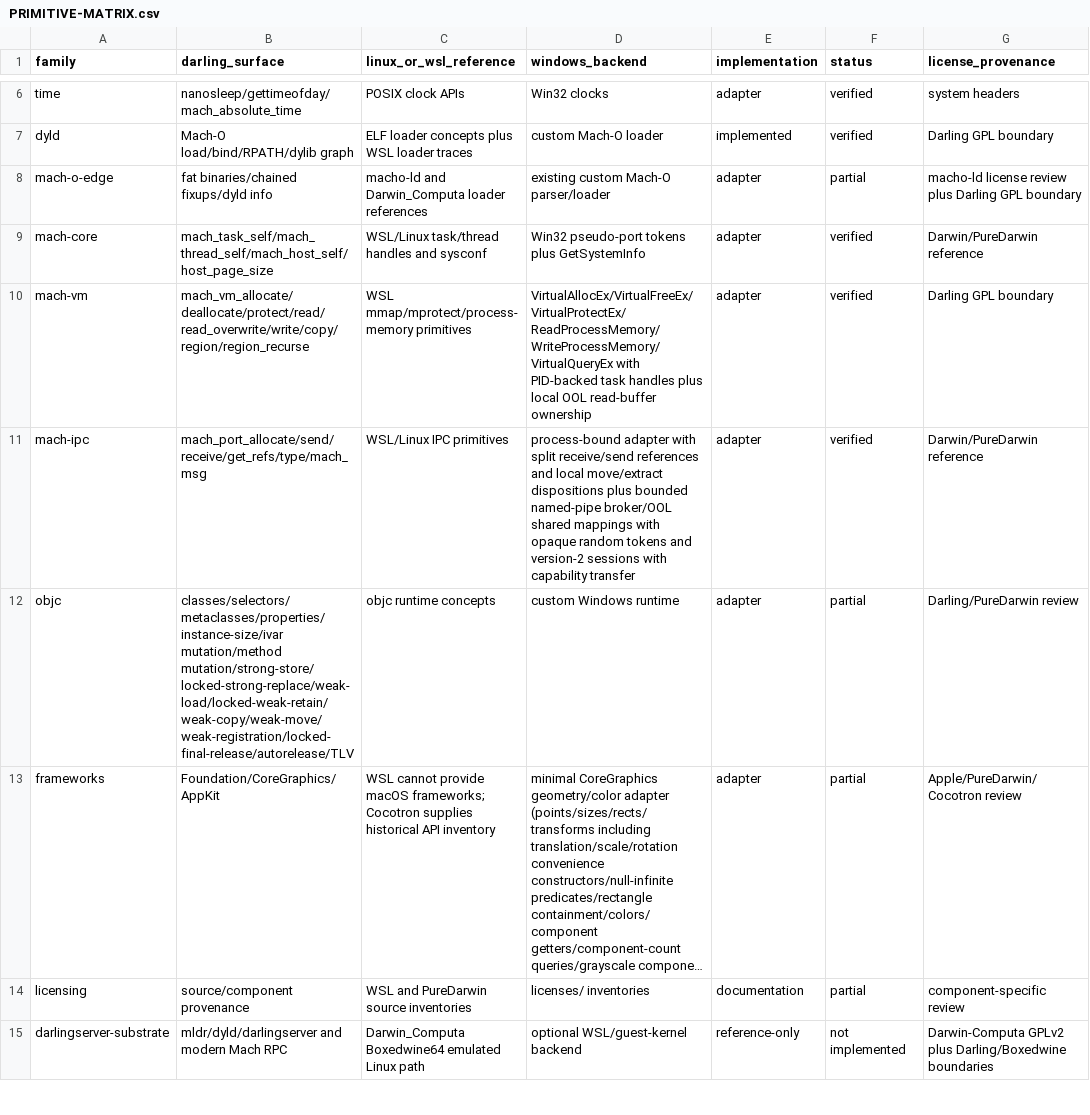
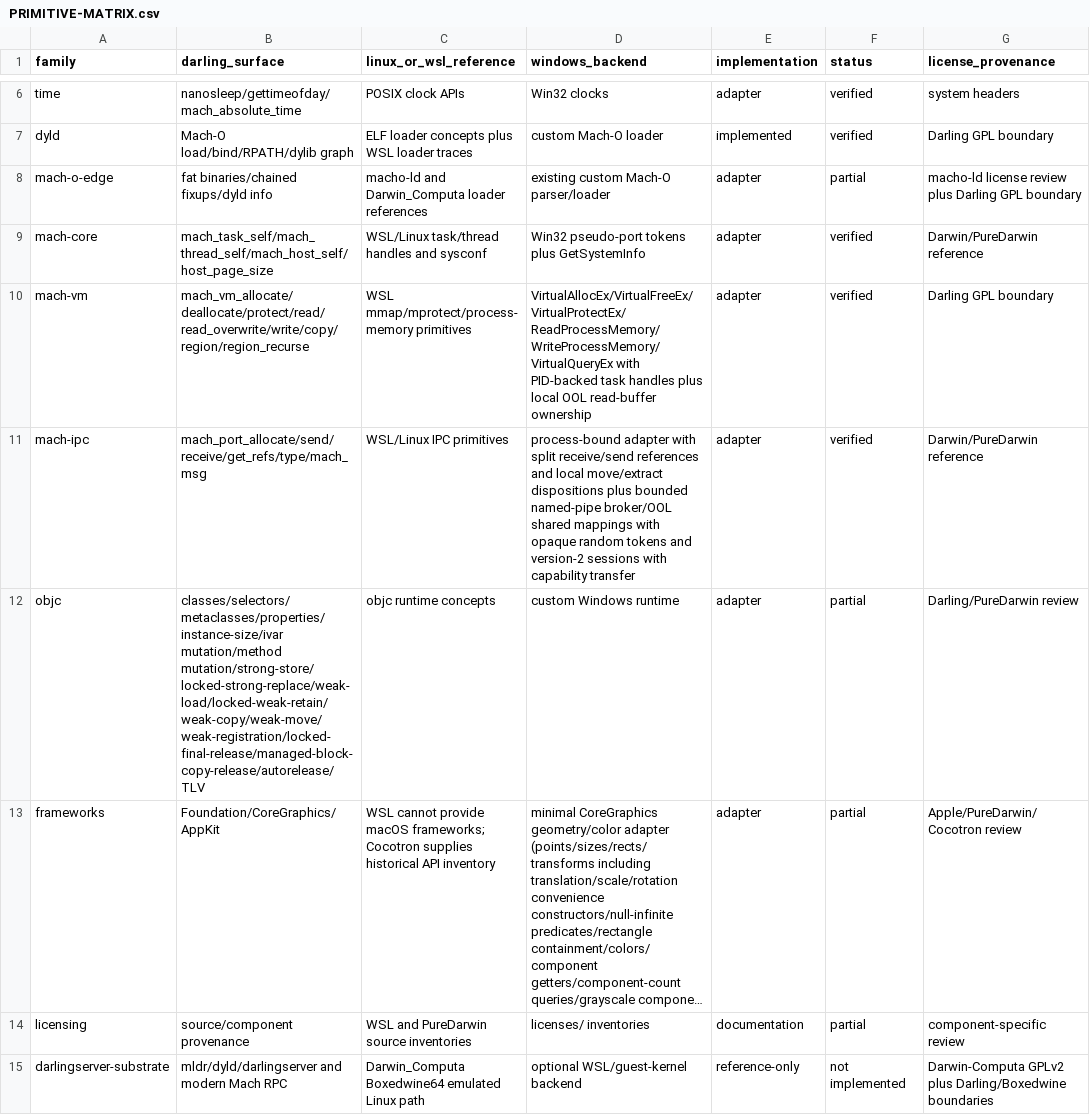
Before and after one commit to tarekwasfy01/Wintosh, a CSV file: PRIMITIVE-MATRIX.csv, drawn as a sheet; only a part is shown, gaps mark what is left out; long unchanged cells end in …; the diff names each change by its address in the sheet, - before the commit and + after, or states it on an @@ line.

Commit message:
Synchronize managed Apple block ownership

```diff
--- a/PRIMITIVE-MATRIX.csv
+++ b/PRIMITIVE-MATRIX.csv
-B12 (darling_surface): classes/selectors/metaclasses/properties/instance-size/ivar mutation/method mutation/strong-store/locked-strong-replace/weak-load/locked-weak-retain/weak-copy/weak-move/weak-registration/locked-final-release/autorelease/TLV
+B12 (darling_surface): classes/selectors/metaclasses/properties/instance-size/ivar mutation/method mutation/strong-store/locked-strong-replace/weak-load/locked-weak-retain/weak-copy/weak-move/weak-registration/locked-final-release/managed-block-copy-release/autorelease/TLV
```
Also changed, not shown: 2 other files.
